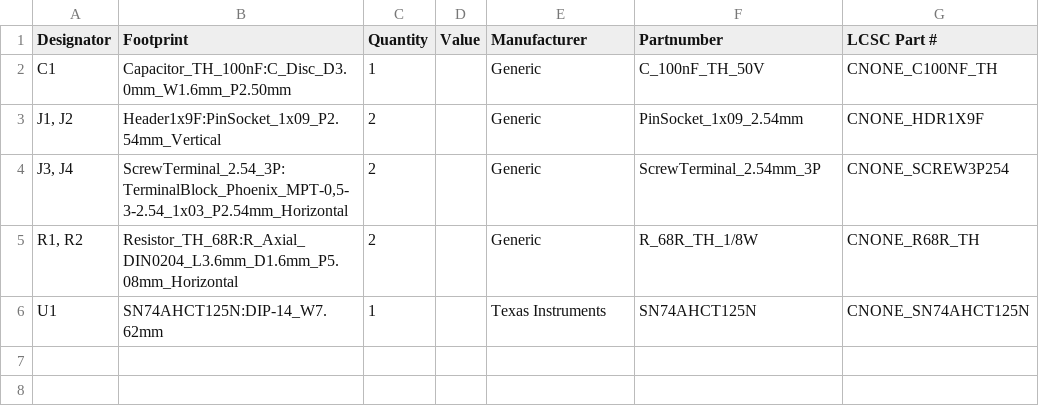
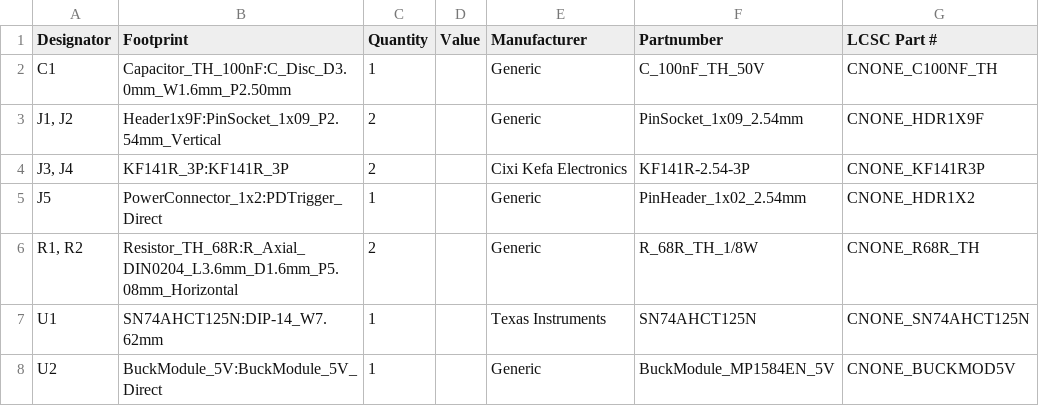
Before and after one commit to seanuleh/supermini-level-shifter, a CSV file: manufacturing/default/default.bom.csv, drawn as a sheet.

```diff
--- a/manufacturing/default/default.bom.csv
+++ b/manufacturing/default/default.bom.csv
@@ -3,4 +3,6 @@ C1,Capacitor_TH_100nF:C_Disc_D3.0mm_W1.6mm_P2.50mm,1,,Generic,C_100nF_TH_50V,CNO
 "J1, J2",Header1x9F:PinSocket_1x09_P2.54mm_Vertical,2,,Generic,PinSocket_1x09_2.54mm,CNONE_HDR1X9F
-"J3, J4","ScrewTerminal_2.54_3P:TerminalBlock_Phoenix_MPT-0,5-3-2.54_1x03_P2.54mm_Horizontal",2,,Generic,ScrewTerminal_2.54mm_3P,CNONE_SCREW3P254
+"J3, J4",KF141R_3P:KF141R_3P,2,,Cixi Kefa Electronics,KF141R-2.54-3P,CNONE_KF141R3P
+J5,PowerConnector_1x2:PDTrigger_Direct,1,,Generic,PinHeader_1x02_2.54mm,CNONE_HDR1X2
 "R1, R2",Resistor_TH_68R:R_Axial_DIN0204_L3.6mm_D1.6mm_P5.08mm_Horizontal,2,,Generic,R_68R_TH_1/8W,CNONE_R68R_TH
 U1,SN74AHCT125N:DIP-14_W7.62mm,1,,Texas Instruments,SN74AHCT125N,CNONE_SN74AHCT125N
+U2,BuckModule_5V:BuckModule_5V_Direct,1,,Generic,BuckModule_MP1584EN_5V,CNONE_BUCKMOD5V
```
Also changed, not shown: manufacturing/default/default.jlcpcb_pick_and_place.csv, manufacturing/default/default.pick_and_place.csv, 12 other files.
